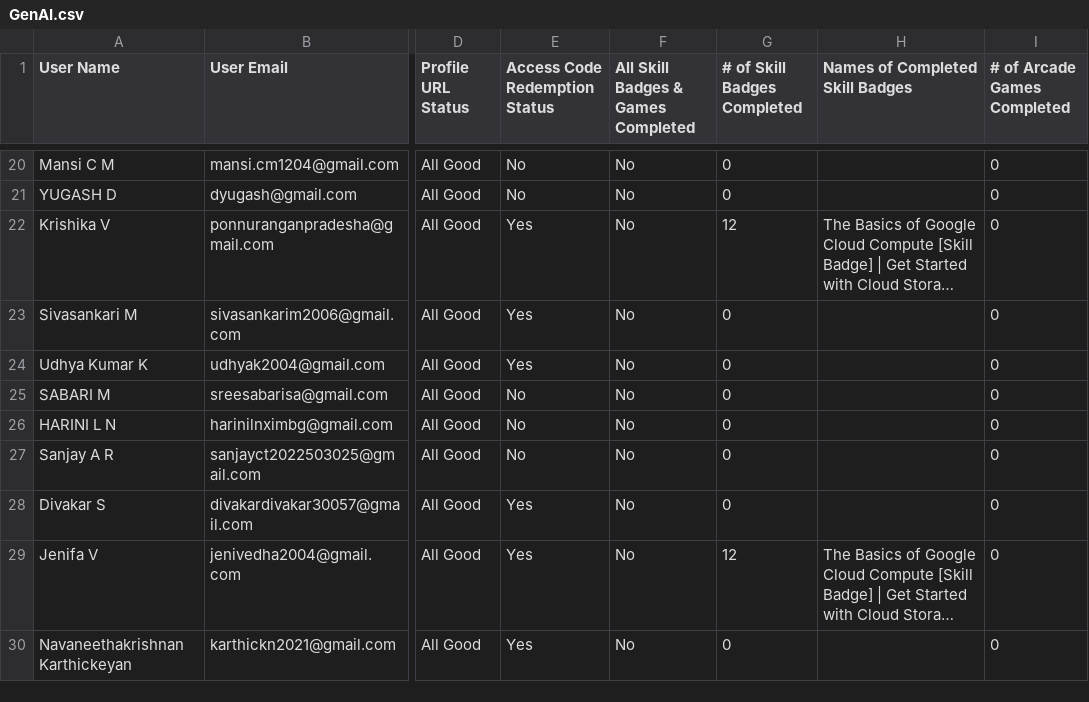
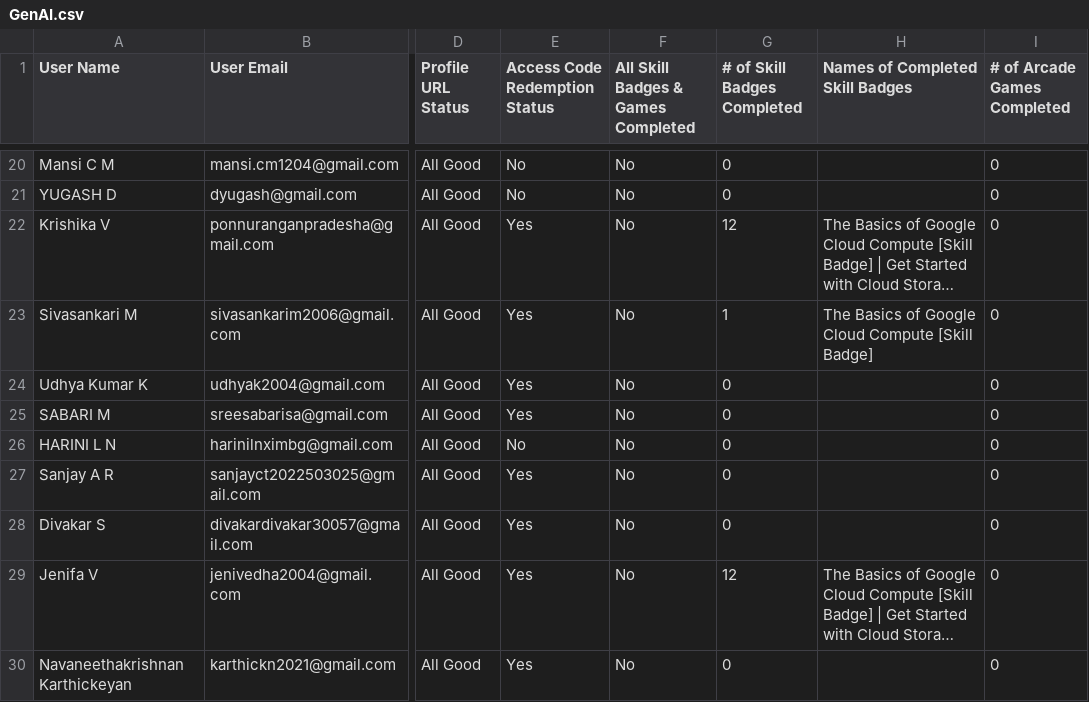
Before and after one commit to Thasneem-Fathima/Leaderboard_App, a CSV file: src/assets/GenAI.csv, drawn as a sheet; only a part is shown, gaps mark what is left out; long unchanged cells end in …; the diff covers the shown part only; the diff names each change by its address in the sheet, - before the commit and + after, or states it on an @@ line.

Commit message:
File updated 17-10-24

```diff
--- a/src/assets/GenAI.csv
+++ b/src/assets/GenAI.csv
-G23 (# of Skill Badges Completed): 0
+G23 (# of Skill Badges Completed): 1
-H23 (Names of Completed Skill Badges): (empty)
+H23 (Names of Completed Skill Badges): The Basics of Google Cloud Compute [Skill Badge]
-E25 (Access Code Redemption Status): No
+E25 (Access Code Redemption Status): Yes
-E27 (Access Code Redemption Status): No
+E27 (Access Code Redemption Status): Yes
```
Also changed, not shown: 44 edited cells elsewhere in this file.
